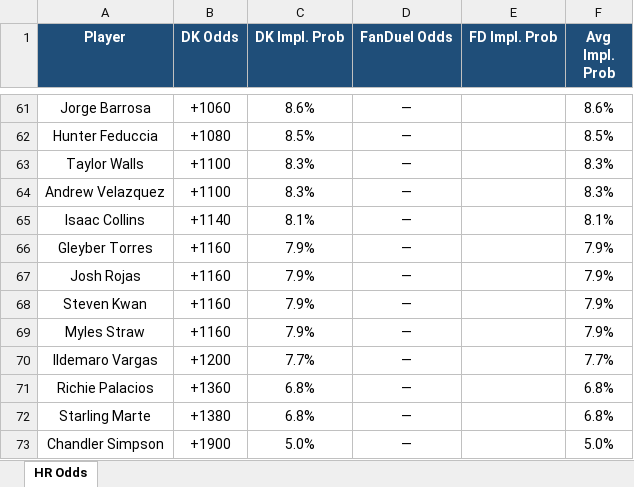
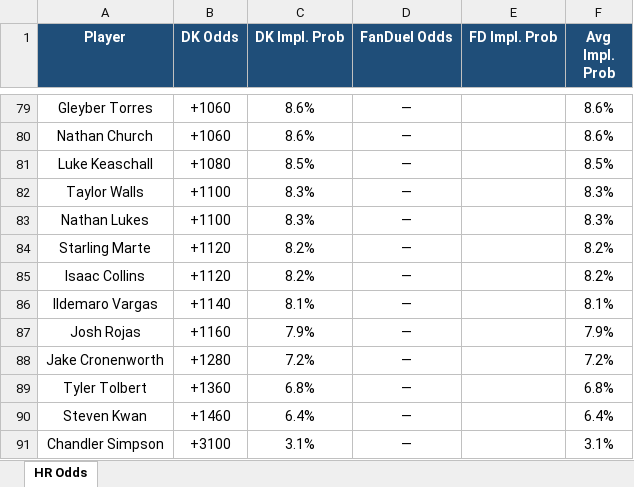
Before and after one commit to kornbergercharles-prog/HR-Odds-Scraper, an Excel workbook: hr_odds.xlsx, sheet HR Odds, drawn as a sheet; only a part is shown, gaps mark what is left out; values as stored, in another font and other column widths than the file's, no borders; removed rows and columns are numbered as before the commit, all else as after; the diff covers the shown part only; the diff names each change by its address in the sheet, - before the commit and + after, or states it on an @@ line.

```diff
--- a/hr_odds.xlsx (sheet HR Odds)
+++ b/hr_odds.xlsx (sheet HR Odds)
-A79 (Player): Jorge Barrosa
+A79 (Player): Gleyber Torres
+row 80: Nathan Church | +1060 | 8.6% | — |  | 8.6%
-A81 (Player): Hunter Feduccia
+A81 (Player): Luke Keaschall
-A83 (Player): Andrew Velazquez
+A83 (Player): Nathan Lukes
+row 84: Starling Marte | +1120 | 8.2% | — |  | 8.2%
-B85 (DK Odds): +1140
+B85 (DK Odds): +1120
-C85 (DK Impl. Prob): 8.1%
+C85 (DK Impl. Prob): 8.2%
-F85 (Avg Impl. Prob): 8.1%
+F85 (Avg Impl. Prob): 8.2%
-row 66: Gleyber Torres | +1160 | 7.9% | — |  | 7.9%
+row 86: Ildemaro Vargas | +1140 | 8.1% | — |  | 8.1%
+row 88: Jake Cronenworth | +1280 | 7.2% | — |  | 7.2%
+row 89: Tyler Tolbert | +1360 | 6.8% | — |  | 6.8%
-B90 (DK Odds): +1160
+B90 (DK Odds): +1460
-C90 (DK Impl. Prob): 7.9%
+C90 (DK Impl. Prob): 6.4%
-F90 (Avg Impl. Prob): 7.9%
+F90 (Avg Impl. Prob): 6.4%
-row 69: Myles Straw | +1160 | 7.9% | — |  | 7.9%
-row 70: Ildemaro Vargas | +1200 | 7.7% | — |  | 7.7%
-row 71: Richie Palacios | +1360 | 6.8% | — |  | 6.8%
-row 72: Starling Marte | +1380 | 6.8% | — |  | 6.8%
-B91 (DK Odds): +1900
+B91 (DK Odds): +3100
-C91 (DK Impl. Prob): 5.0%
+C91 (DK Impl. Prob): 3.1%
-F91 (Avg Impl. Prob): 5.0%
+F91 (Avg Impl. Prob): 3.1%
```
Also changed, not shown: 49 added rows, 31 removed rows, 57 edited cells and cell formats elsewhere in this sheet, 2 other files.
